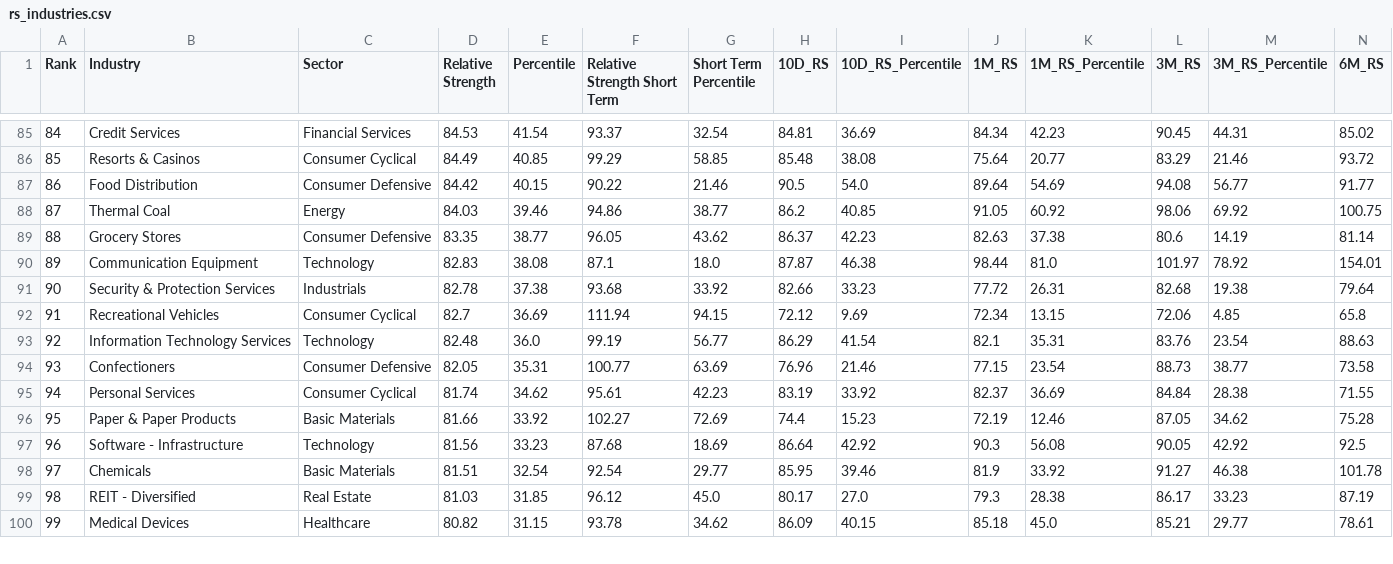
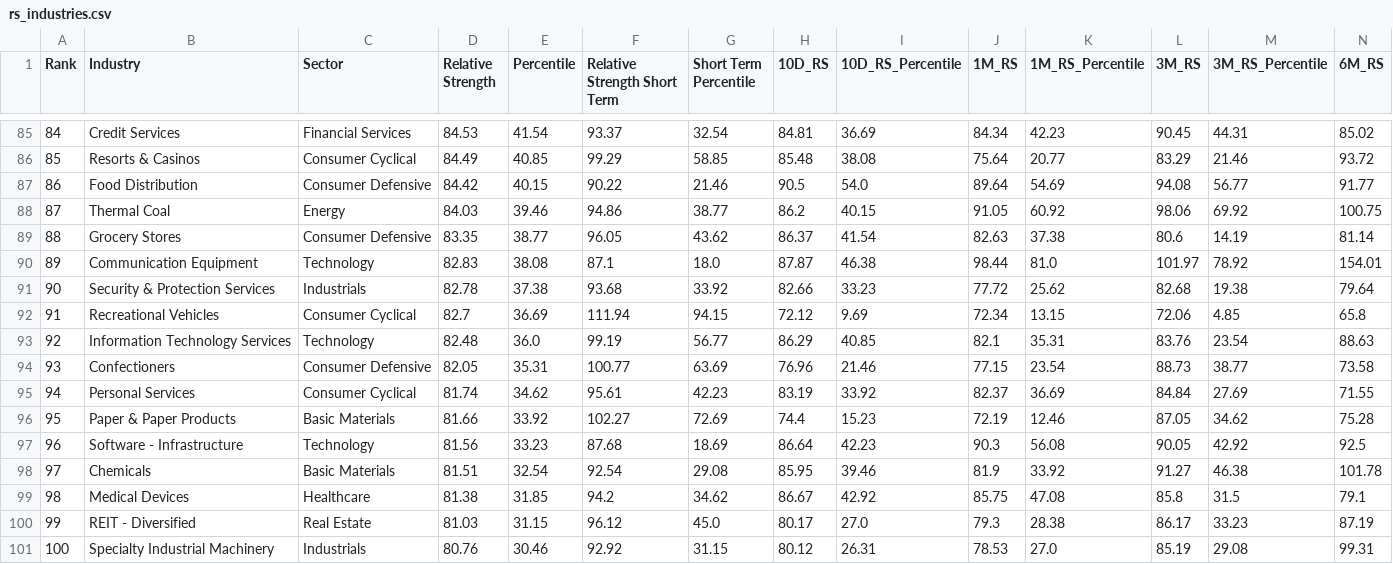
Before and after one commit to OzanTM/RS-LG, a CSV file: output/rs_industries.csv, drawn as a sheet; only a part is shown, gaps mark what is left out; removed rows and columns are numbered as before the commit, all else as after; rows hold the shown columns only; the diff covers the shown part only; the diff names each change by its address in the sheet, - before the commit and + after, or states it on an @@ line.

```diff
--- a/output/rs_industries.csv
+++ b/output/rs_industries.csv
-I88 (10D_RS_Percentile): 40.85
+I88 (10D_RS_Percentile): 40.15
-I89 (10D_RS_Percentile): 42.23
+I89 (10D_RS_Percentile): 41.54
-K91 (1M_RS_Percentile): 26.31
+K91 (1M_RS_Percentile): 25.62
-I93 (10D_RS_Percentile): 41.54
+I93 (10D_RS_Percentile): 40.85
-M95 (3M_RS_Percentile): 28.38
+M95 (3M_RS_Percentile): 27.69
-I97 (10D_RS_Percentile): 42.92
+I97 (10D_RS_Percentile): 42.23
-G98 (Short Term Percentile): 29.77
+G98 (Short Term Percentile): 29.08
+row 99: 98 | Medical Devices | Healthcare | 81.38 | 31.85 | 94.2 | 34.62 | 86.67 | 42.92 | 85.75 | 47.08 | 85.8 | 31.5 | 79.1
-A100 (Rank): 98
+A100 (Rank): 99
-E100 (Percentile): 31.85
+E100 (Percentile): 31.15
-row 100: 99 | Medical Devices | Healthcare | 80.82 | 31.15 | 93.78 | 34.62 | 86.09 | 40.15 | 85.18 | 45.0 | 85.21 | 29.77 | 78.61
+row 101: 100 | Specialty Industrial Machinery | Industrials | 80.76 | 30.46 | 92.92 | 31.15 | 80.12 | 26.31 | 78.53 | 27.0 | 85.19 | 29.08 | 99.31
```
Also changed, not shown: 1 added row, 2 removed rows and 54 edited cells elsewhere in this file, output/rs_industries_combo.csv, output/rs_sectors.csv, 11 other files.
